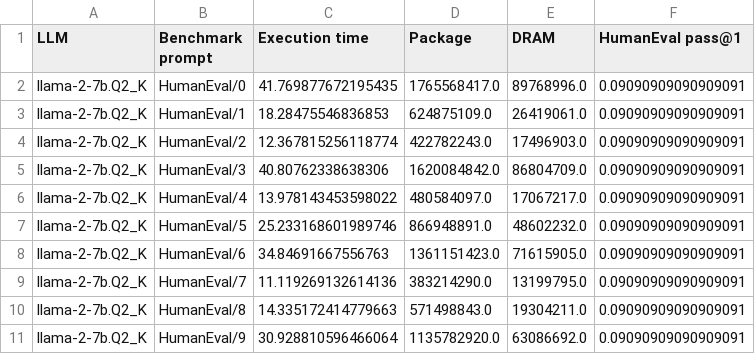
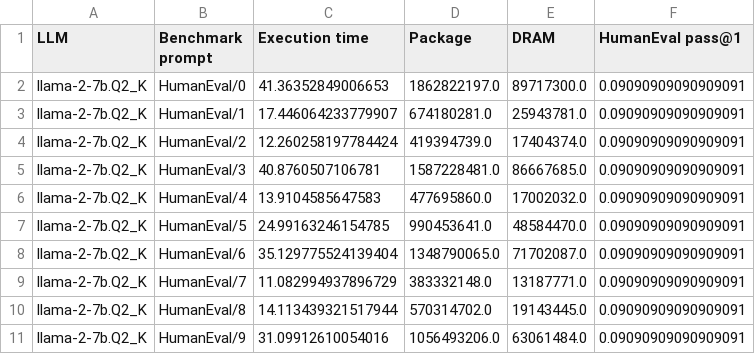
Before and after one commit to simaocunha71/msc-thesis, a CSV file: final_version/measurements.csv, drawn as a sheet; only a part is shown; the diff covers the shown part only.

```diff
--- a/final_version/measurements.csv
+++ b/final_version/measurements.csv
@@ -1,11 +1,11 @@
 LLM,Benchmark prompt,Execution time,Package,DRAM,HumanEval pass@1
-llama-2-7b.Q2_K,HumanEval/0,41.769877672195435,1765568417.0,89768996.0,0.09090909090909091
-llama-2-7b.Q2_K,HumanEval/1,18.28475546836853,624875109.0,26419061.0,0.09090909090909091
-llama-2-7b.Q2_K,HumanEval/2,12.367815256118774,422782243.0,17496903.0,0.09090909090909091
-llama-2-7b.Q2_K,HumanEval/3,40.80762338638306,1620084842.0,86804709.0,0.09090909090909091
-llama-2-7b.Q2_K,HumanEval/4,13.978143453598022,480584097.0,17067217.0,0.09090909090909091
-llama-2-7b.Q2_K,HumanEval/5,25.233168601989746,866948891.0,48602232.0,0.09090909090909091
-llama-2-7b.Q2_K,HumanEval/6,34.84691667556763,1361151423.0,71615905.0,0.09090909090909091
-llama-2-7b.Q2_K,HumanEval/7,11.119269132614136,383214290.0,13199795.0,0.09090909090909091
-llama-2-7b.Q2_K,HumanEval/8,14.335172414779663,571498843.0,19304211.0,0.09090909090909091
-llama-2-7b.Q2_K,HumanEval/9,30.928810596466064,1135782920.0,63086692.0,0.09090909090909091
+llama-2-7b.Q2_K,HumanEval/0,41.36352849006653,1862822197.0,89717300.0,0.09090909090909091
+llama-2-7b.Q2_K,HumanEval/1,17.446064233779907,674180281.0,25943781.0,0.09090909090909091
+llama-2-7b.Q2_K,HumanEval/2,12.260258197784424,419394739.0,17404374.0,0.09090909090909091
+llama-2-7b.Q2_K,HumanEval/3,40.8760507106781,1587228481.0,86667685.0,0.09090909090909091
+llama-2-7b.Q2_K,HumanEval/4,13.9104585647583,477695860.0,17002032.0,0.09090909090909091
+llama-2-7b.Q2_K,HumanEval/5,24.99163246154785,990453641.0,48584470.0,0.09090909090909091
+llama-2-7b.Q2_K,HumanEval/6,35.129775524139404,1348790065.0,71702087.0,0.09090909090909091
+llama-2-7b.Q2_K,HumanEval/7,11.082994937896729,383332148.0,13187771.0,0.09090909090909091
+llama-2-7b.Q2_K,HumanEval/8,14.113439321517944,570314702.0,19143445.0,0.09090909090909091
+llama-2-7b.Q2_K,HumanEval/9,31.09912610054016,1056493206.0,63061484.0,0.09090909090909091
```
Also changed, not shown: 22 removed rows and 36 edited cells elsewhere in this file, 7 other files.
